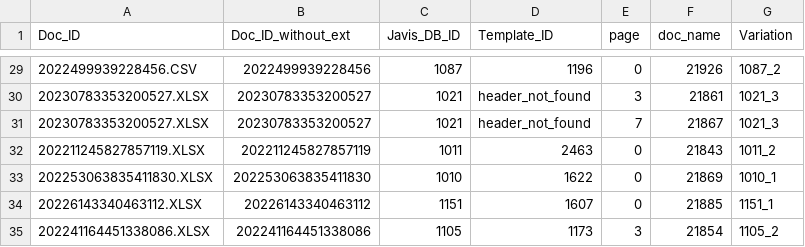
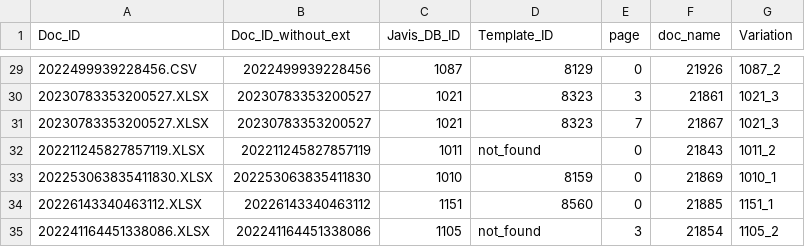
Before and after one commit to Amrendra001/semi_auto_labelling_script, a CSV file: app/ref_assembly_with_variations_new.csv, drawn as a sheet; only a part is shown, gaps mark what is left out; the diff covers the shown part only.

Commit message:
Update with right template_id.

```diff
--- a/app/ref_assembly_with_variations_new.csv
+++ b/app/ref_assembly_with_variations_new.csv
@@ -29,7 +29,7 @@ Doc_ID,Doc_ID_without_ext,Javis_DB_ID,Template_ID,page,doc_name,Variation
-2022499939228456.CSV,2022499939228456,1087,1196,0,21926,1087_2
-20230783353200527.XLSX,20230783353200527,1021,header_not_found,3,21861,1021_3
-20230783353200527.XLSX,20230783353200527,1021,header_not_found,7,21867,1021_3
-202211245827857119.XLSX,202211245827857119,1011,2463,0,21843,1011_2
-202253063835411830.XLSX,202253063835411830,1010,1622,0,21869,1010_1
-20226143340463112.XLSX,20226143340463112,1151,1607,0,21885,1151_1
-202241164451338086.XLSX,202241164451338086,1105,1173,3,21854,1105_2
+2022499939228456.CSV,2022499939228456,1087,8129,0,21926,1087_2
+20230783353200527.XLSX,20230783353200527,1021,8323,3,21861,1021_3
+20230783353200527.XLSX,20230783353200527,1021,8323,7,21867,1021_3
+202211245827857119.XLSX,202211245827857119,1011,not_found,0,21843,1011_2
+202253063835411830.XLSX,202253063835411830,1010,8159,0,21869,1010_1
+20226143340463112.XLSX,20226143340463112,1151,8560,0,21885,1151_1
+202241164451338086.XLSX,202241164451338086,1105,not_found,3,21854,1105_2
```
Also changed, not shown: 94 edited cells elsewhere in this file, 1 other file.
